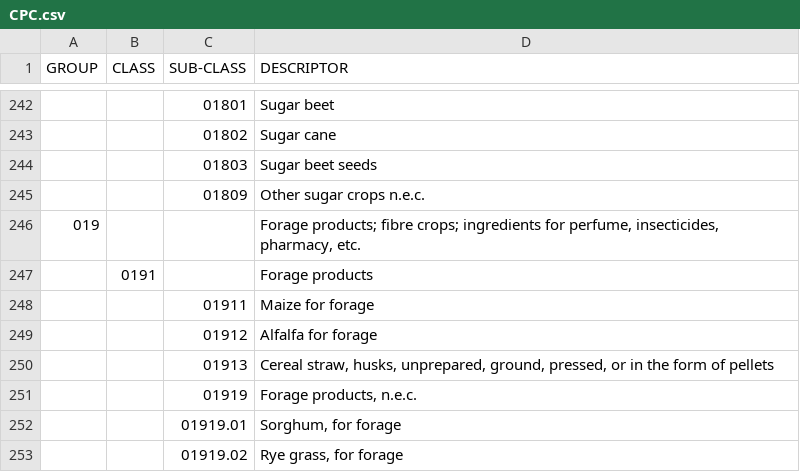
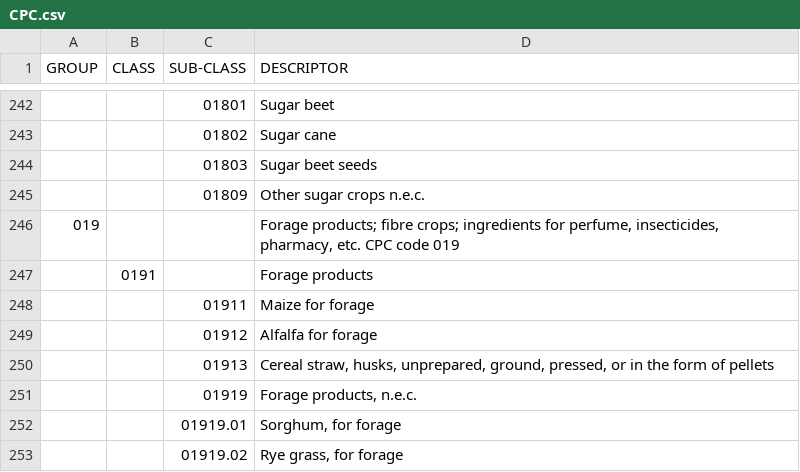
Before and after one commit to LucaGr-git/WasteTracer, a CSV file: database/CPC.csv, drawn as a sheet; only a part is shown, gaps mark what is left out; the diff names each change by its address in the sheet, - before the commit and + after, or states it on an @@ line.

```diff
--- a/database/CPC.csv
+++ b/database/CPC.csv
-D246 (DESCRIPTOR): …pharmacy, etc.
+D246 (DESCRIPTOR): …pharmacy, etc. CPC code 019
```
Also changed, not shown: 1 other file.
